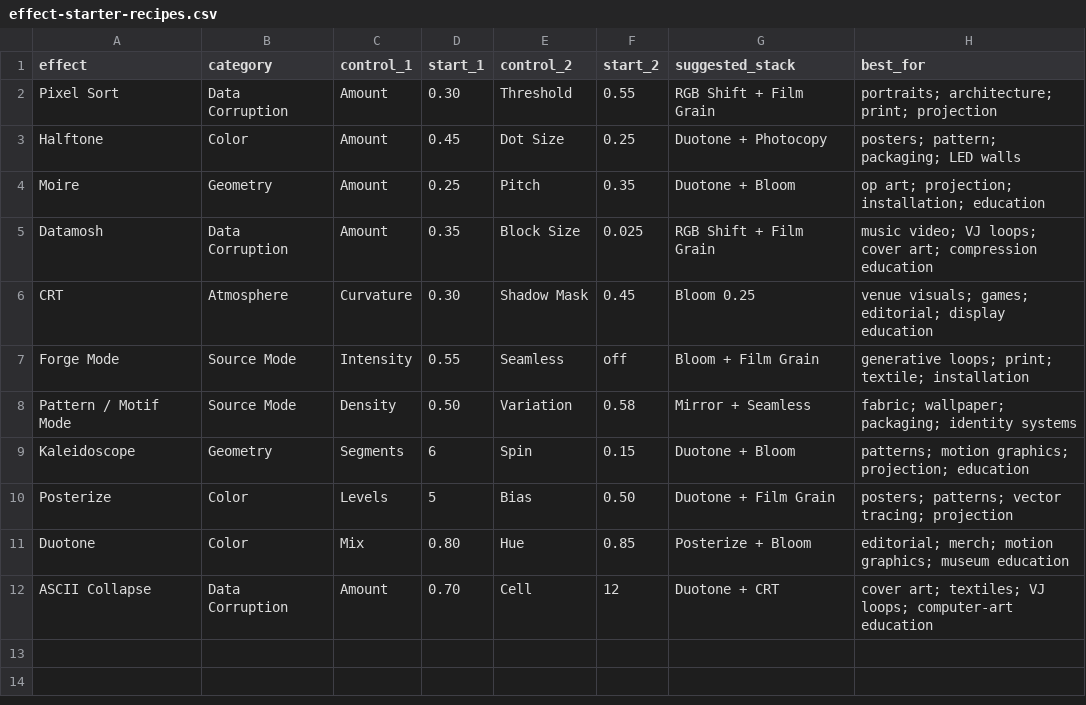
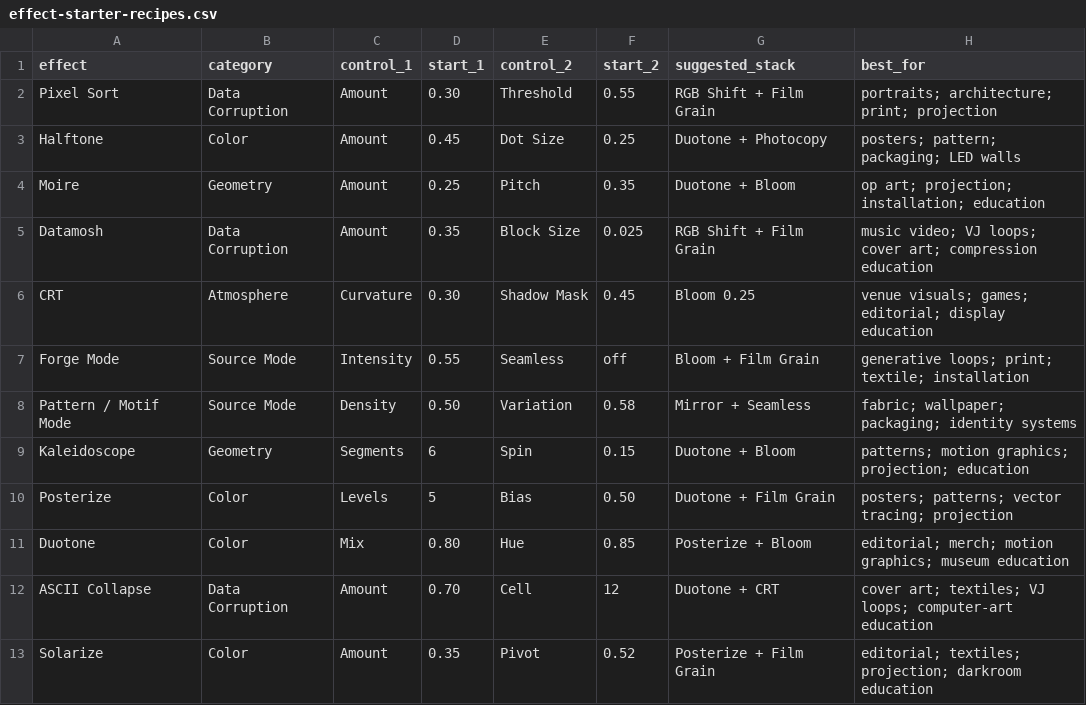
Before and after one commit to Mlswchr75/Ether-MOSH, a CSV file: public/news/downloads/effect-starter-recipes.csv, drawn as a sheet.

Commit message:
Publish Solarize effect dispatch

```diff
--- a/public/news/downloads/effect-starter-recipes.csv
+++ b/public/news/downloads/effect-starter-recipes.csv
@@ -12 +12,2 @@ Duotone,Color,Mix,0.80,Hue,0.85,Posterize + Bloom,"editorial; merch; motion grap
 ASCII Collapse,Data Corruption,Amount,0.70,Cell,12,Duotone + CRT,"cover art; textiles; VJ loops; computer-art education"
+Solarize,Color,Amount,0.35,Pivot,0.52,Posterize + Film Grain,"editorial; textiles; projection; darkroom education"
```
Also changed, not shown: 8 other files.
